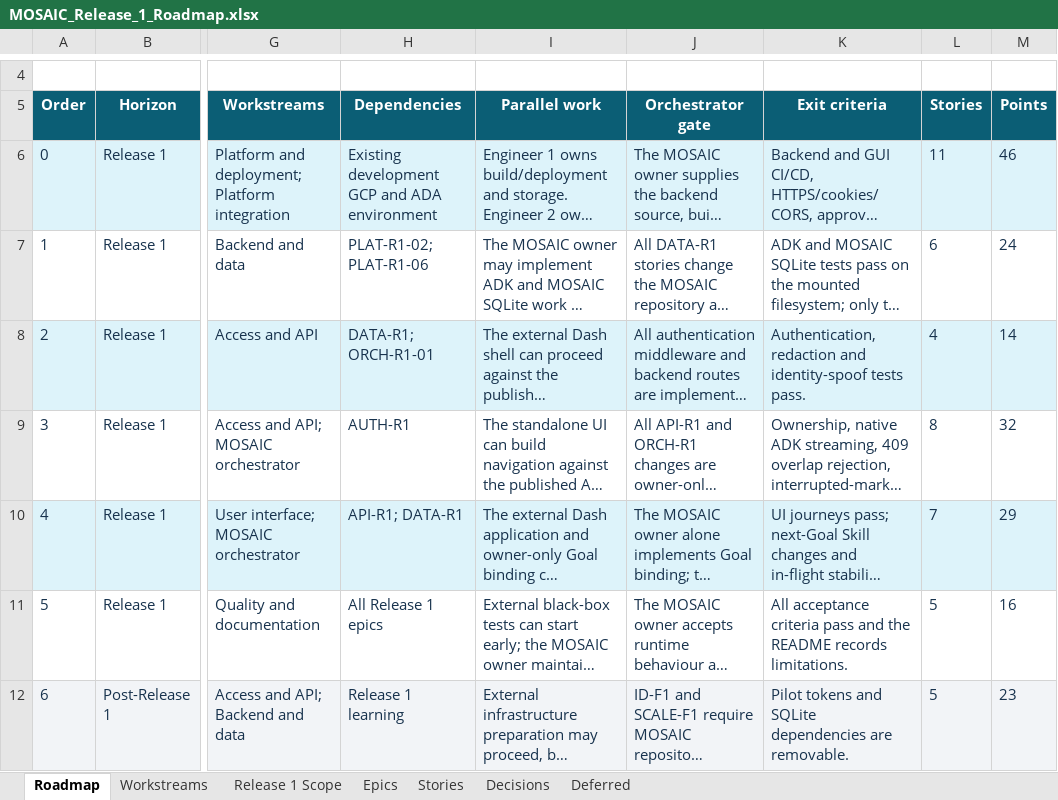
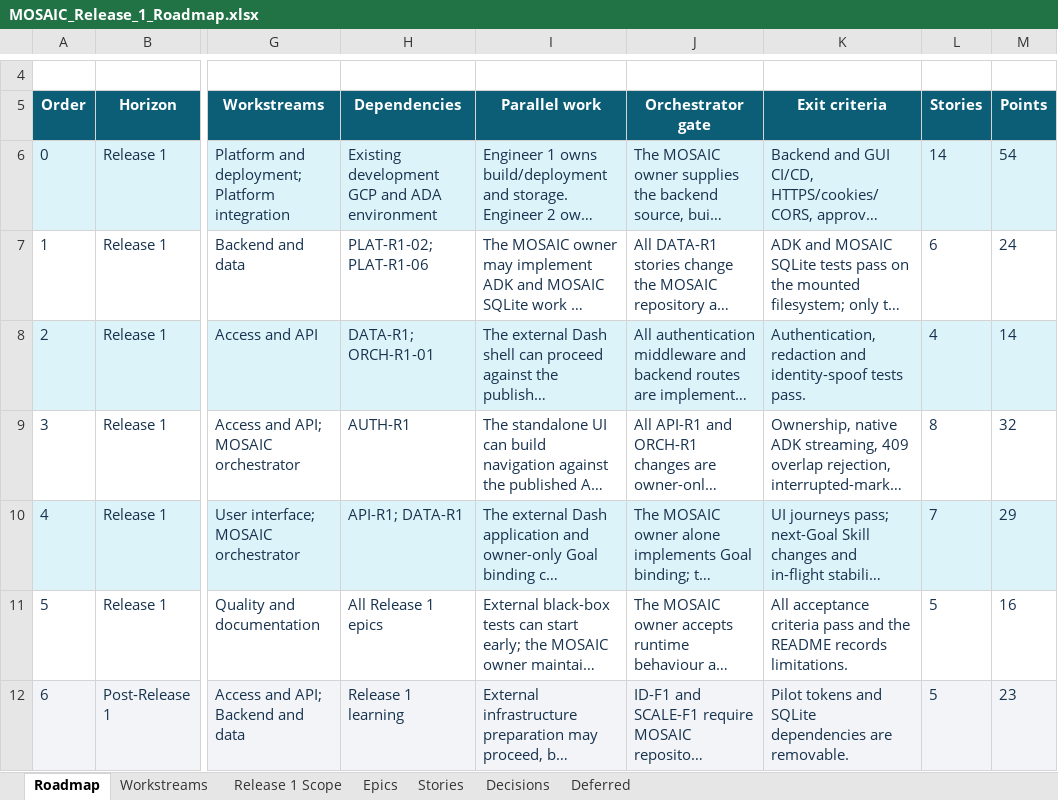
Before and after one commit to gruffy-dev/governed-agent-runtime, an Excel workbook: outputs/mosaic-backlog-aligned-2026-10-14/MOSAIC_Release_1_Roadmap.xlsx, sheet Roadmap, drawn as a sheet; only a part is shown, gaps mark what is left out; long unchanged cells end in …; values as stored, in another font and other column widths than the file's, no borders; table styles not drawn; the diff names each change by its address in the sheet, - before the commit and + after, or states it on an @@ line.

Commit message:
Add GUI and Skills repository migration stories to pilot backlog

```diff
--- a/outputs/mosaic-backlog-aligned-2026-10-14/MOSAIC_Release_1_Roadmap.xlsx (sheet Roadmap)
+++ b/outputs/mosaic-backlog-aligned-2026-10-14/MOSAIC_Release_1_Roadmap.xlsx (sheet Roadmap)
-L6 (Stories): 11
+L6 (Stories): 14
-M6 (Points): 46
+M6 (Points): 54
```
Also changed, not shown: sheet Stories, sheet Epics.
